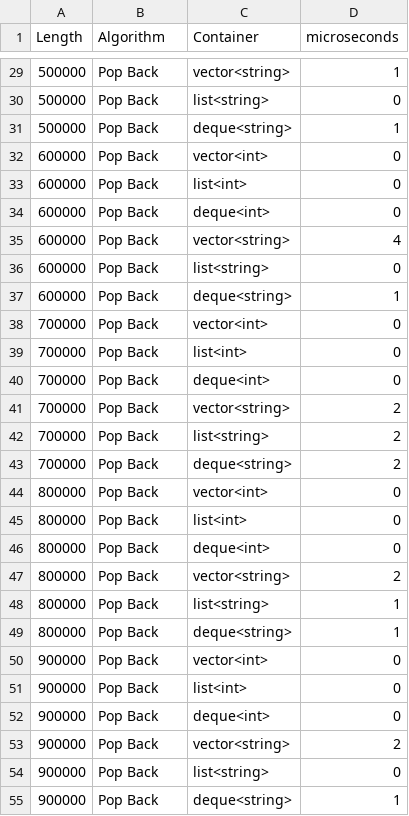
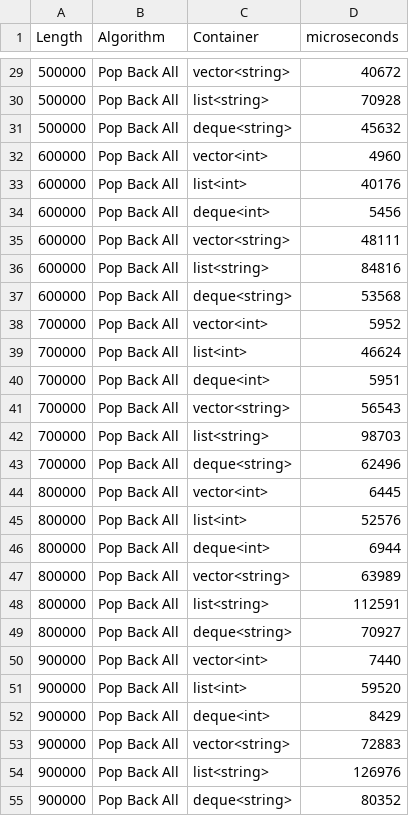
Before and after one commit to SentinelN1/Algorithmization-and-Programming, a CSV file: Logs/pop_back.csv, drawn as a sheet; only a part is shown, gaps mark what is left out; the diff covers the shown part only.

```diff
--- a/Logs/pop_back.csv
+++ b/Logs/pop_back.csv
@@ -29,27 +29,27 @@ Length; Algorithm; Container; microseconds
-500000; Pop Back; vector<string>; 1
-500000; Pop Back; list<string>; 0
-500000; Pop Back; deque<string>; 1
-600000; Pop Back; vector<int>; 0
-600000; Pop Back; list<int>; 0
-600000; Pop Back; deque<int>; 0
-600000; Pop Back; vector<string>; 4
-600000; Pop Back; list<string>; 0
-600000; Pop Back; deque<string>; 1
-700000; Pop Back; vector<int>; 0
-700000; Pop Back; list<int>; 0
-700000; Pop Back; deque<int>; 0
-700000; Pop Back; vector<string>; 2
-700000; Pop Back; list<string>; 2
-700000; Pop Back; deque<string>; 2
-800000; Pop Back; vector<int>; 0
-800000; Pop Back; list<int>; 0
-800000; Pop Back; deque<int>; 0
-800000; Pop Back; vector<string>; 2
-800000; Pop Back; list<string>; 1
-800000; Pop Back; deque<string>; 1
-900000; Pop Back; vector<int>; 0
-900000; Pop Back; list<int>; 0
-900000; Pop Back; deque<int>; 0
-900000; Pop Back; vector<string>; 2
-900000; Pop Back; list<string>; 0
-900000; Pop Back; deque<string>; 1
+500000; Pop Back All; vector<string>; 40672
+500000; Pop Back All; list<string>; 70928
+500000; Pop Back All; deque<string>; 45632
+600000; Pop Back All; vector<int>; 4960
+600000; Pop Back All; list<int>; 40176
+600000; Pop Back All; deque<int>; 5456
+600000; Pop Back All; vector<string>; 48111
+600000; Pop Back All; list<string>; 84816
+600000; Pop Back All; deque<string>; 53568
+700000; Pop Back All; vector<int>; 5952
+700000; Pop Back All; list<int>; 46624
+700000; Pop Back All; deque<int>; 5951
+700000; Pop Back All; vector<string>; 56543
+700000; Pop Back All; list<string>; 98703
+700000; Pop Back All; deque<string>; 62496
+800000; Pop Back All; vector<int>; 6445
+800000; Pop Back All; list<int>; 52576
+800000; Pop Back All; deque<int>; 6944
+800000; Pop Back All; vector<string>; 63989
+800000; Pop Back All; list<string>; 112591
+800000; Pop Back All; deque<string>; 70927
+900000; Pop Back All; vector<int>; 7440
+900000; Pop Back All; list<int>; 59520
+900000; Pop Back All; deque<int>; 8429
+900000; Pop Back All; vector<string>; 72883
+900000; Pop Back All; list<string>; 126976
+900000; Pop Back All; deque<string>; 80352
```
Also changed, not shown: 66 edited cells elsewhere in this file, 10 other files.
